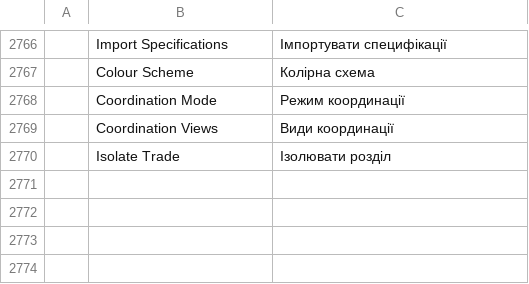
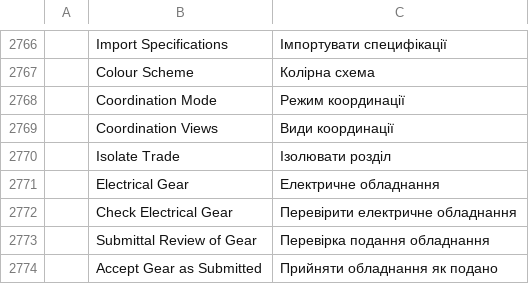
Before and after one commit to AICodeForgedev/cadaddy, a TSV file: crates/ui-egui/src/i18n/uk.tsv, drawn as a sheet; only a part is shown, gaps mark what is left out.

```diff
--- a/crates/ui-egui/src/i18n/uk.tsv
+++ b/crates/ui-egui/src/i18n/uk.tsv
@@ -2770 +2770,5 @@
 	Isolate Trade	Ізолювати розділ
+	Electrical Gear	Електричне обладнання
+	Check Electrical Gear	Перевірити електричне обладнання
+	Submittal Review of Gear	Перевірка подання обладнання
+	Accept Gear as Submitted	Прийняти обладнання як подано
```
Also changed, not shown: 21 other files.
